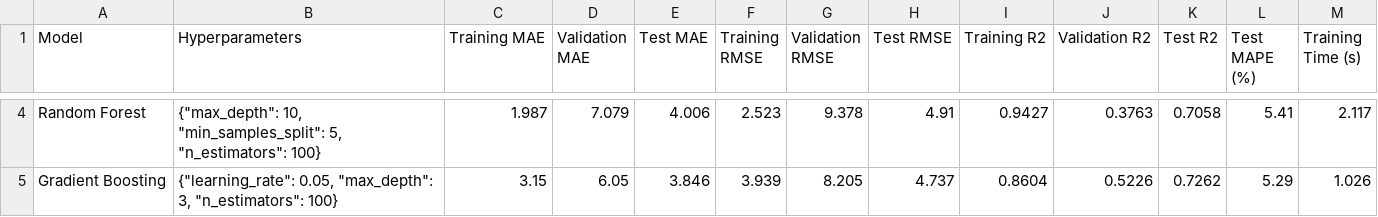
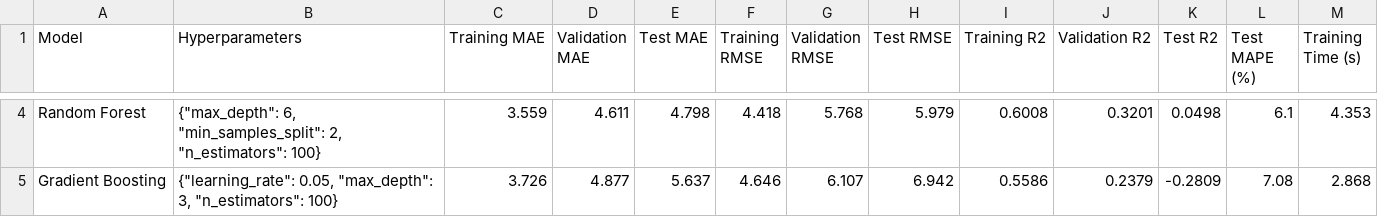
Before and after one commit to maheshaneraye/ml, a CSV file: reports/experiment_results.csv, drawn as a sheet; only a part is shown, gaps mark what is left out; the diff covers the shown part only; the diff names each change by its address in the sheet, - before the commit and + after, or states it on an @@ line.

Commit message:
Update dataset with 3-semester MCA data, retrain ML models, and improve dashboard styling

```diff
--- a/reports/experiment_results.csv
+++ b/reports/experiment_results.csv
-B4 (Hyperparameters): {"max_depth": 10, "min_samples_split": 5, "n_estimators": 100}
+B4 (Hyperparameters): {"max_depth": 6, "min_samples_split": 2, "n_estimators": 100}
-C4 (Training MAE): 1.987
+C4 (Training MAE): 3.559
-D4 (Validation MAE): 7.079
+D4 (Validation MAE): 4.611
-E4 (Test MAE): 4.006
+E4 (Test MAE): 4.798
-F4 (Training RMSE): 2.523
+F4 (Training RMSE): 4.418
-G4 (Validation RMSE): 9.378
+G4 (Validation RMSE): 5.768
-H4 (Test RMSE): 4.91
+H4 (Test RMSE): 5.979
-I4 (Training R2): 0.9427
+I4 (Training R2): 0.6008
-J4 (Validation R2): 0.3763
+J4 (Validation R2): 0.3201
-K4 (Test R2): 0.7058
+K4 (Test R2): 0.0498
-L4 (Test MAPE (%)): 5.41
+L4 (Test MAPE (%)): 6.1
-M4 (Training Time (s)): 2.117
+M4 (Training Time (s)): 4.353
-C5 (Training MAE): 3.15
+C5 (Training MAE): 3.726
-D5 (Validation MAE): 6.05
+D5 (Validation MAE): 4.877
-E5 (Test MAE): 3.846
+E5 (Test MAE): 5.637
-F5 (Training RMSE): 3.939
+F5 (Training RMSE): 4.646
-G5 (Validation RMSE): 8.205
+G5 (Validation RMSE): 6.107
-H5 (Test RMSE): 4.737
+H5 (Test RMSE): 6.942
-I5 (Training R2): 0.8604
+I5 (Training R2): 0.5586
-J5 (Validation R2): 0.5226
+J5 (Validation R2): 0.2379
-K5 (Test R2): 0.7262
+K5 (Test R2): -0.2809
-L5 (Test MAPE (%)): 5.29
+L5 (Test MAPE (%)): 7.08
-M5 (Training Time (s)): 1.026
+M5 (Training Time (s)): 2.868
```
Also changed, not shown: 36 edited cells elsewhere in this file, reports/model_comparison.csv, 28 other files.
